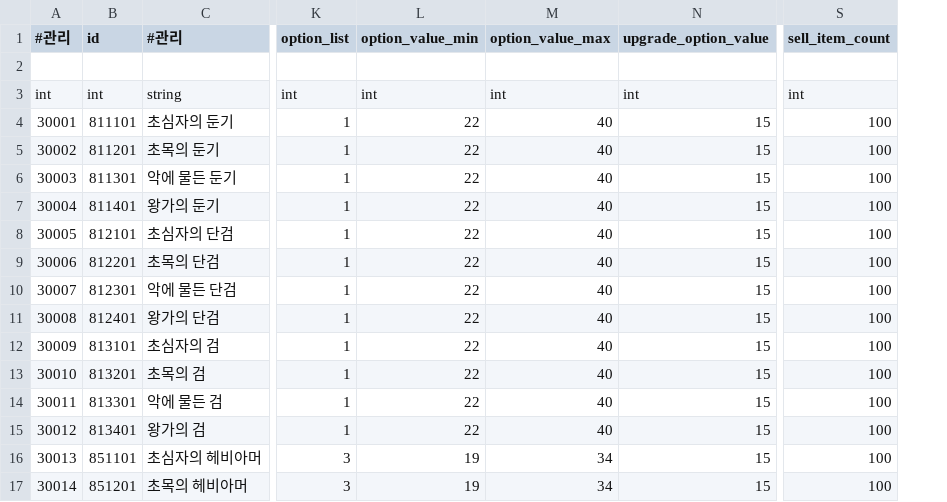
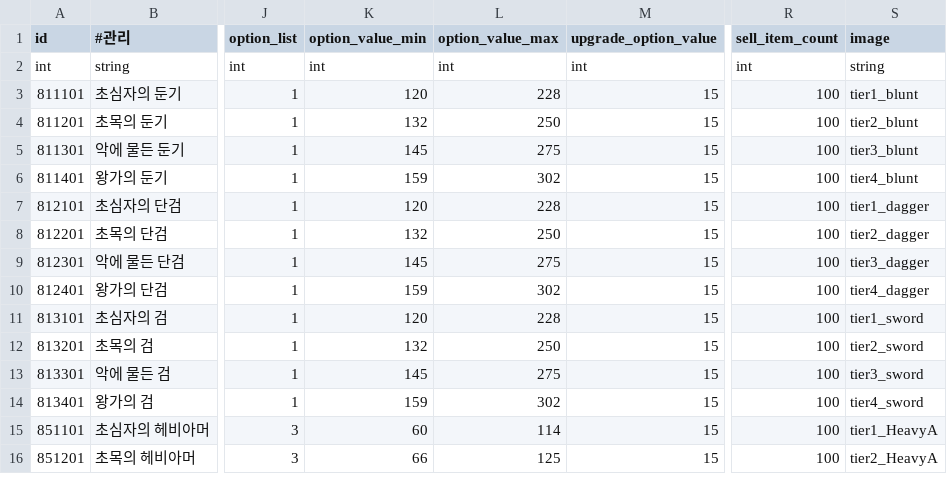
Before and after one commit to DevToothCrew/UnlimitedTower, a CSV file: UnlimitedTowerClient/TowerMain/UnlimitedTower/Assets/Resources/CSV/DB_equipment.csv, drawn as a sheet; only a part is shown, gaps mark what is left out; removed rows and columns are numbered as before the commit, all else as after; rows hold the shown columns only; the diff covers the shown part only; the diff names each change by its address in the sheet, - before the commit and + after, or states it on an @@ line.

```diff
--- a/UnlimitedTowerClient/TowerMain/UnlimitedTower/Assets/Resources/CSV/DB_equipment.csv
+++ b/UnlimitedTowerClient/TowerMain/UnlimitedTower/Assets/Resources/CSV/DB_equipment.csv
-column A (#관리), rows 3-17: int | 30001 | 30002 | 30003 | 30004 | 30005 | 30006 | 30007 | 30008 | 30009 | 30010 | 30011 | 30012 | 30013 | 30014
+column S (image), rows 2-16: string | tier1_blunt | tier2_blunt | tier3_blunt | tier4_blunt | tier1_dagger | tier2_dagger | tier3_dagger | tier4_dagger | tier1_sword | tier2_sword | tier3_sword | tier4_sword | tier1_HeavyA | tier2_HeavyA
-row 2: (empty)
-K3 (option_value_min): 22
+K3 (option_value_min): 120
-L3 (option_value_max): 40
+L3 (option_value_max): 228
-K4 (option_value_min): 22
+K4 (option_value_min): 132
-L4 (option_value_max): 40
+L4 (option_value_max): 250
-K5 (option_value_min): 22
+K5 (option_value_min): 145
-L5 (option_value_max): 40
+L5 (option_value_max): 275
-K6 (option_value_min): 22
+K6 (option_value_min): 159
-L6 (option_value_max): 40
+L6 (option_value_max): 302
-K7 (option_value_min): 22
+K7 (option_value_min): 120
-L7 (option_value_max): 40
+L7 (option_value_max): 228
-K8 (option_value_min): 22
+K8 (option_value_min): 132
-L8 (option_value_max): 40
+L8 (option_value_max): 250
-K9 (option_value_min): 22
+K9 (option_value_min): 145
-L9 (option_value_max): 40
+L9 (option_value_max): 275
-K10 (option_value_min): 22
+K10 (option_value_min): 159
-L10 (option_value_max): 40
+L10 (option_value_max): 302
-K11 (option_value_min): 22
+K11 (option_value_min): 120
-L11 (option_value_max): 40
+L11 (option_value_max): 228
-K12 (option_value_min): 22
+K12 (option_value_min): 132
-L12 (option_value_max): 40
+L12 (option_value_max): 250
-K13 (option_value_min): 22
+K13 (option_value_min): 145
-L13 (option_value_max): 40
+L13 (option_value_max): 275
-K14 (option_value_min): 22
+K14 (option_value_min): 159
-L14 (option_value_max): 40
+L14 (option_value_max): 302
-K15 (option_value_min): 19
+K15 (option_value_min): 60
-L15 (option_value_max): 34
+L15 (option_value_max): 114
-K16 (option_value_min): 19
+K16 (option_value_min): 66
-L16 (option_value_max): 34
+L16 (option_value_max): 125
```
Also changed, not shown: 38 edited cells elsewhere in this file, UnlimitedTowerClient/TowerMain/UnlimitedTower/Assets/Resources/CSV/DB_monster.csv, UnlimitedTowerClient/TowerMain/UnlimitedTower/Assets/Resources/CSV/DB_servant.csv, 22 other files.
